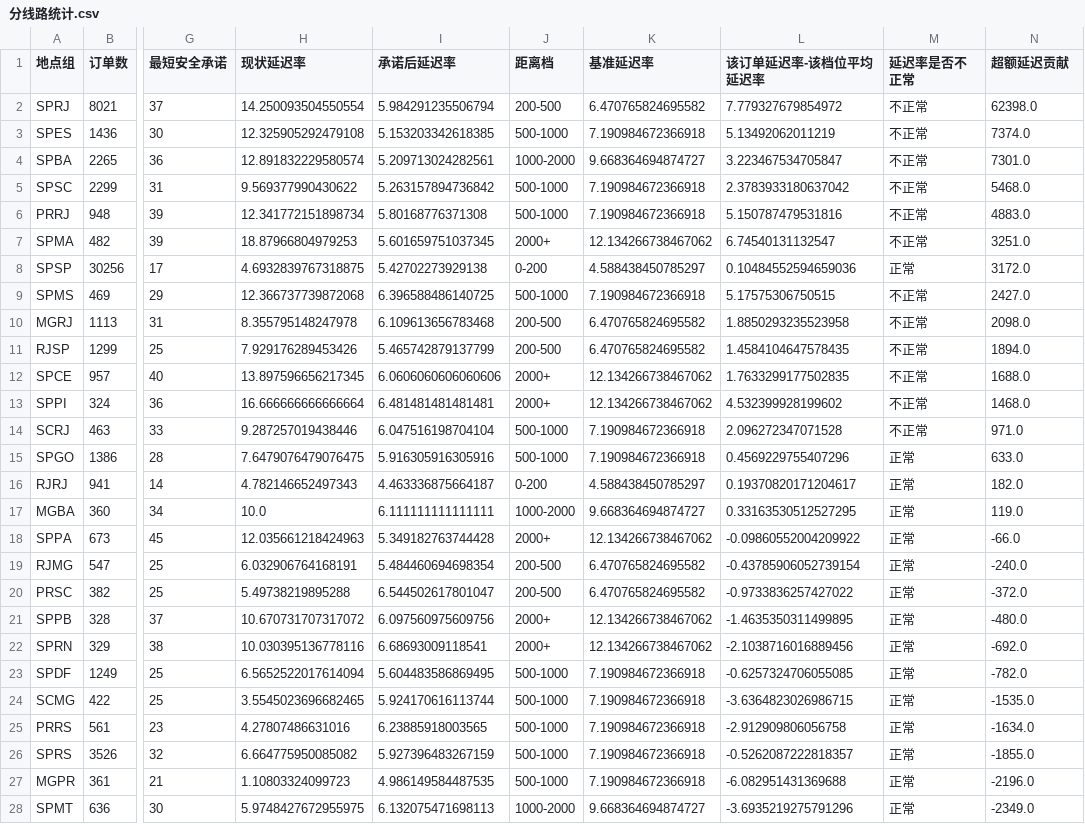
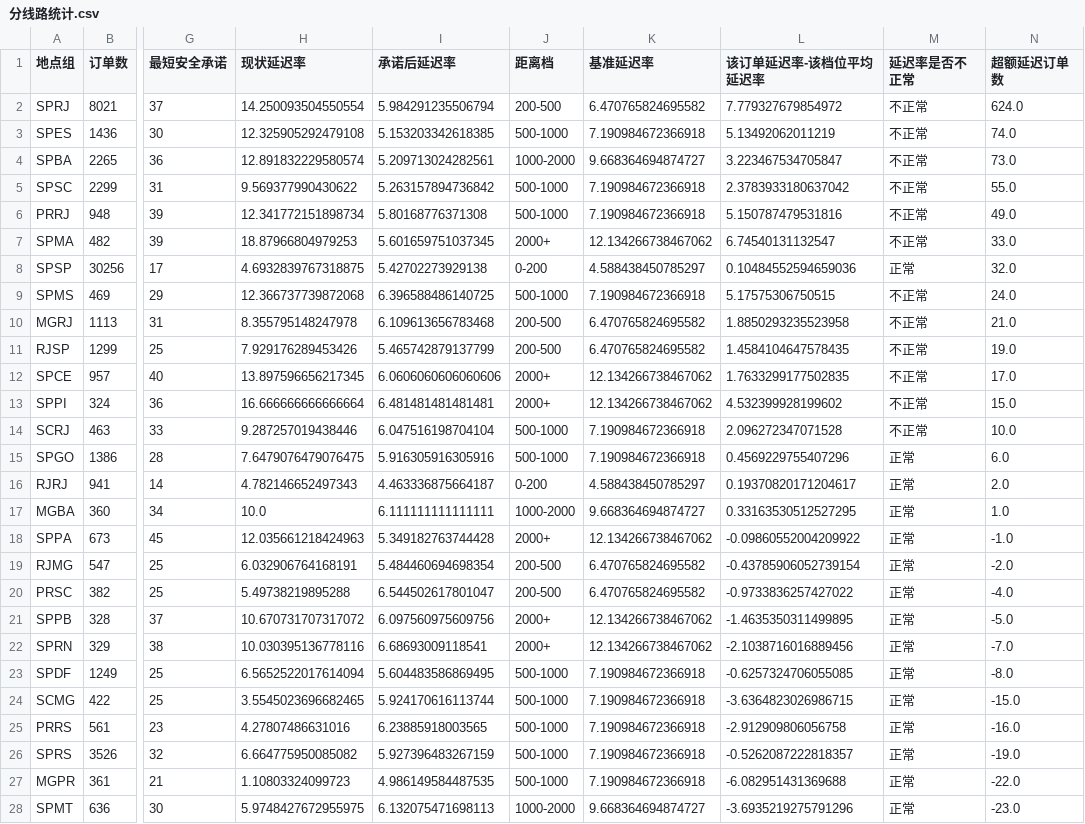
Before and after one commit to Lyfbtk/Analysis, a CSV file: logistics/data/分线路统计.csv, drawn as a sheet; only a part is shown, gaps mark what is left out; the diff covers the shown part only; the diff names each change by its address in the sheet, - before the commit and + after, or states it on an @@ line.

```diff
--- a/logistics/data/分线路统计.csv
+++ b/logistics/data/分线路统计.csv
-N1: 超额延迟贡献
+N1: 超额延迟订单数
-N2 (超额延迟订单数): 62398.0
+N2 (超额延迟订单数): 624.0
-N3 (超额延迟订单数): 7374.0
+N3 (超额延迟订单数): 74.0
-N4 (超额延迟订单数): 7301.0
+N4 (超额延迟订单数): 73.0
-N5 (超额延迟订单数): 5468.0
+N5 (超额延迟订单数): 55.0
-N6 (超额延迟订单数): 4883.0
+N6 (超额延迟订单数): 49.0
-N7 (超额延迟订单数): 3251.0
+N7 (超额延迟订单数): 33.0
-N8 (超额延迟订单数): 3172.0
+N8 (超额延迟订单数): 32.0
-N9 (超额延迟订单数): 2427.0
+N9 (超额延迟订单数): 24.0
-N10 (超额延迟订单数): 2098.0
+N10 (超额延迟订单数): 21.0
-N11 (超额延迟订单数): 1894.0
+N11 (超额延迟订单数): 19.0
-N12 (超额延迟订单数): 1688.0
+N12 (超额延迟订单数): 17.0
-N13 (超额延迟订单数): 1468.0
+N13 (超额延迟订单数): 15.0
-N14 (超额延迟订单数): 971.0
+N14 (超额延迟订单数): 10.0
-N15 (超额延迟订单数): 633.0
+N15 (超额延迟订单数): 6.0
-N16 (超额延迟订单数): 182.0
+N16 (超额延迟订单数): 2.0
-N17 (超额延迟订单数): 119.0
+N17 (超额延迟订单数): 1.0
-N18 (超额延迟订单数): -66.0
+N18 (超额延迟订单数): -1.0
-N19 (超额延迟订单数): -240.0
+N19 (超额延迟订单数): -2.0
-N20 (超额延迟订单数): -372.0
+N20 (超额延迟订单数): -4.0
-N21 (超额延迟订单数): -480.0
+N21 (超额延迟订单数): -5.0
-N22 (超额延迟订单数): -692.0
+N22 (超额延迟订单数): -7.0
-N23 (超额延迟订单数): -782.0
+N23 (超额延迟订单数): -8.0
-N24 (超额延迟订单数): -1535.0
+N24 (超额延迟订单数): -15.0
-N25 (超额延迟订单数): -1634.0
+N25 (超额延迟订单数): -16.0
-N26 (超额延迟订单数): -1855.0
+N26 (超额延迟订单数): -19.0
-N27 (超额延迟订单数): -2196.0
+N27 (超额延迟订单数): -22.0
-N28 (超额延迟订单数): -2349.0
+N28 (超额延迟订单数): -23.0
```
Also changed, not shown: 1 added row, 1 removed row and 9 edited cells elsewhere in this file, 6 other files.
